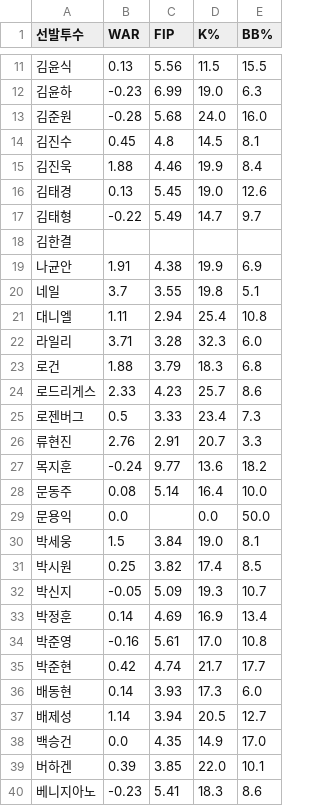
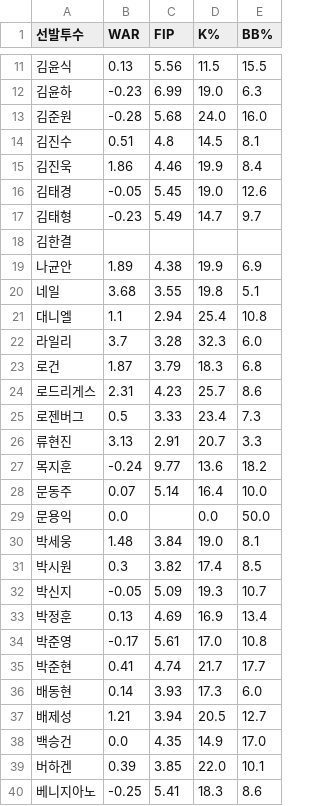
Before and after one commit to smmartworld/kbostarter, a CSV file: pitcher_advanced_stats.csv, drawn as a sheet; only a part is shown, gaps mark what is left out; the diff covers the shown part only.

```diff
--- a/pitcher_advanced_stats.csv
+++ b/pitcher_advanced_stats.csv
@@ -13,28 +13,28 @@
 김준원,-0.28,5.68,24.0,16.0
-김진수,0.45,4.8,14.5,8.1
-김진욱,1.88,4.46,19.9,8.4
-김태경,0.13,5.45,19.0,12.6
-김태형,-0.22,5.49,14.7,9.7
+김진수,0.51,4.8,14.5,8.1
+김진욱,1.86,4.46,19.9,8.4
+김태경,-0.05,5.45,19.0,12.6
+김태형,-0.23,5.49,14.7,9.7
 김한결,,,,
-나균안,1.91,4.38,19.9,6.9
-네일,3.7,3.55,19.8,5.1
-대니엘,1.11,2.94,25.4,10.8
-라일리,3.71,3.28,32.3,6.0
-로건,1.88,3.79,18.3,6.8
-로드리게스,2.33,4.23,25.7,8.6
+나균안,1.89,4.38,19.9,6.9
+네일,3.68,3.55,19.8,5.1
+대니엘,1.1,2.94,25.4,10.8
+라일리,3.7,3.28,32.3,6.0
+로건,1.87,3.79,18.3,6.8
+로드리게스,2.31,4.23,25.7,8.6
 로젠버그,0.5,3.33,23.4,7.3
-류현진,2.76,2.91,20.7,3.3
+류현진,3.13,2.91,20.7,3.3
 목지훈,-0.24,9.77,13.6,18.2
-문동주,0.08,5.14,16.4,10.0
+문동주,0.07,5.14,16.4,10.0
 문용익,0.0,,0.0,50.0
-박세웅,1.5,3.84,19.0,8.1
-박시원,0.25,3.82,17.4,8.5
+박세웅,1.48,3.84,19.0,8.1
+박시원,0.3,3.82,17.4,8.5
 박신지,-0.05,5.09,19.3,10.7
-박정훈,0.14,4.69,16.9,13.4
-박준영,-0.16,5.61,17.0,10.8
-박준현,0.42,4.74,21.7,17.7
+박정훈,0.13,4.69,16.9,13.4
+박준영,-0.17,5.61,17.0,10.8
+박준현,0.41,4.74,21.7,17.7
 배동현,0.14,3.93,17.3,6.0
-배제성,1.14,3.94,20.5,12.7
+배제성,1.21,3.94,20.5,12.7
 백승건,0.0,4.35,14.9,17.0
 버하겐,0.39,3.85,22.0,10.1
-베니지아노,-0.23,5.41,18.3,8.6
+베니지아노,-0.25,5.41,18.3,8.6
```
Also changed, not shown: 50 edited cells elsewhere in this file.
